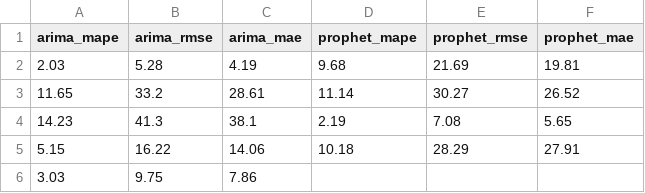
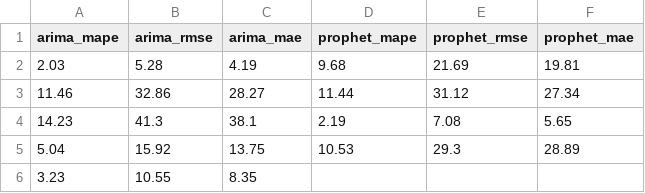
Before and after one commit to seungjoohan/stock-prediction-system, a CSV file: artifacts/AAPL_metrics.csv, drawn as a sheet; removed rows and columns are numbered as before the commit, all else as after; the diff names each change by its address in the sheet, - before the commit and + after, or states it on an @@ line.

```diff
--- a/artifacts/AAPL_metrics.csv
+++ b/artifacts/AAPL_metrics.csv
-row 3: 11.65 | 33.2 | 28.61 | 11.14 | 30.27 | 26.52
+row 3: 11.46 | 32.86 | 28.27 | 11.44 | 31.12 | 27.34
-row 5: 5.15 | 16.22 | 14.06 | 10.18 | 28.29 | 27.91
-row 6: 3.03 | 9.75 | 7.86
+row 5: 5.04 | 15.92 | 13.75 | 10.53 | 29.3 | 28.89
+row 6: 3.23 | 10.55 | 8.35
```
Also changed, not shown: artifacts/GOOG_metrics.csv, artifacts/TSLA_metrics.csv, 9 other files.
